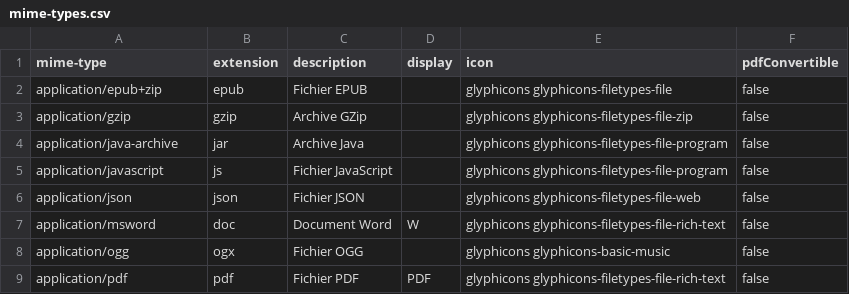
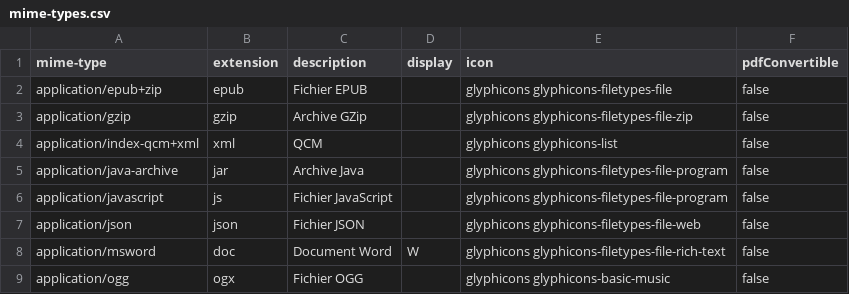
Before and after one commit to osivia/toutatice-cms, a CSV file: toutatice-portail-cms-nuxeo-web/src/main/resources/mime-types.csv, drawn as a sheet; only a part is shown; the shorter side is filled out with more unchanged rows; the diff names each change by its address in the sheet, - before the commit and + after, or states it on an @@ line.

Commit message:
qcm icon refs #2119

```diff
--- a/toutatice-portail-cms-nuxeo-web/src/main/resources/mime-types.csv
+++ b/toutatice-portail-cms-nuxeo-web/src/main/resources/mime-types.csv
+row 4: application/index-qcm+xml | xml | QCM |  | glyphicons glyphicons-list | false
```
